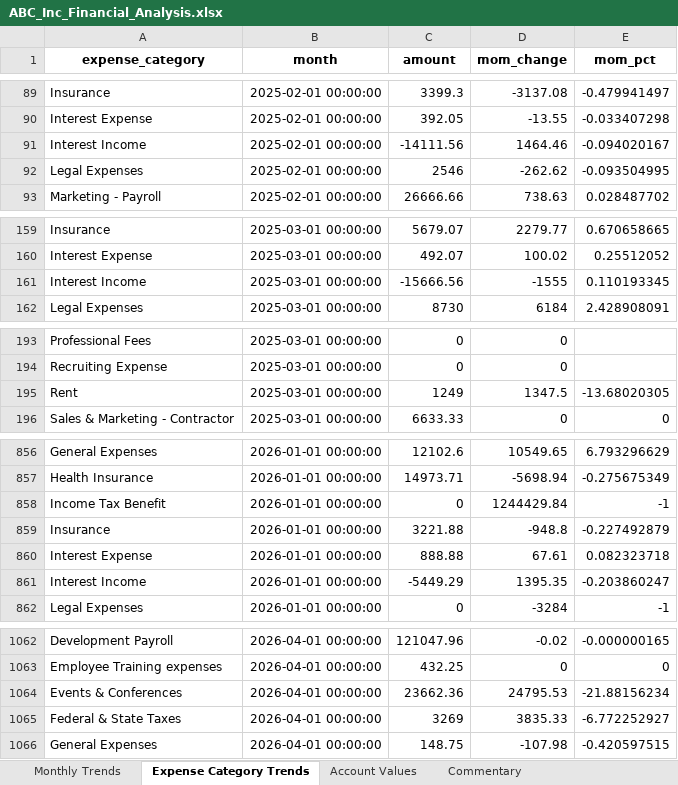
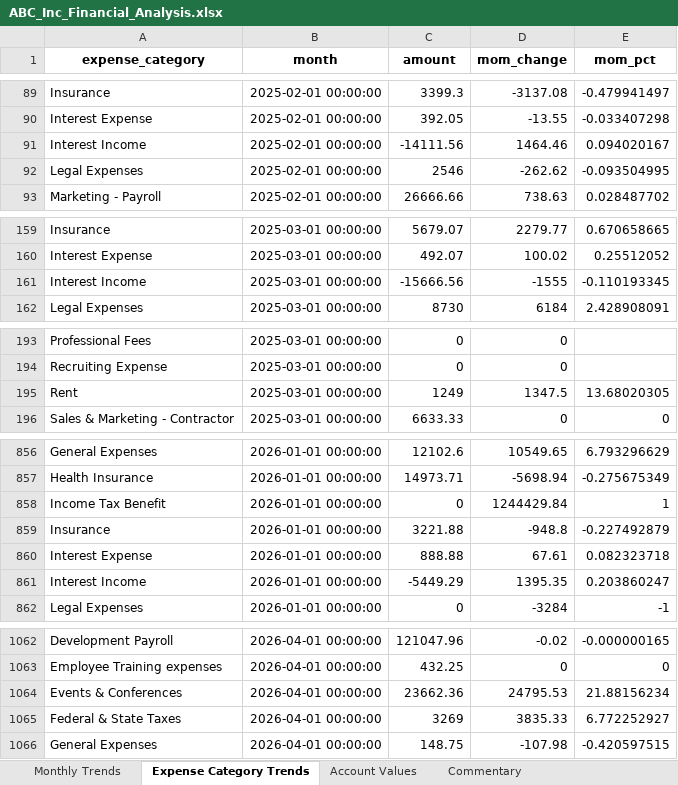
Before and after one commit to Siddarthva/RE-Financial, an Excel workbook: outputs/ABC_Inc_Financial_Analysis.xlsx, sheet Expense Category Trends, drawn as a sheet; only a part is shown, gaps mark what is left out; values as stored, in another font and other column widths than the file's, no borders; the diff covers the shown part only; the diff names each change by its address in the sheet, - before the commit and + after, or states it on an @@ line.

```diff
--- a/outputs/ABC_Inc_Financial_Analysis.xlsx (sheet Expense Category Trends)
+++ b/outputs/ABC_Inc_Financial_Analysis.xlsx (sheet Expense Category Trends)
-E91 (mom_pct): -0.094020167
+E91 (mom_pct): 0.094020167
-E161 (mom_pct): 0.110193345
+E161 (mom_pct): -0.110193345
-E195 (mom_pct): -13.68020305
+E195 (mom_pct): 13.68020305
-E858 (mom_pct): -1
+E858 (mom_pct): 1
-E861 (mom_pct): -0.203860247
+E861 (mom_pct): 0.203860247
-E1064 (mom_pct): -21.88156234
+E1064 (mom_pct): 21.88156234
-E1065 (mom_pct): -6.772252927
+E1065 (mom_pct): 6.772252927
```
Also changed, not shown: 16 edited cells elsewhere in this sheet, outputs/abc/analysis.xlsx, outputs/abc/monthly_review_2026-06.xlsx, 31 other files.
